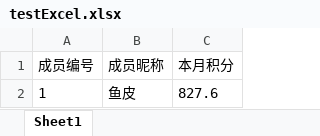
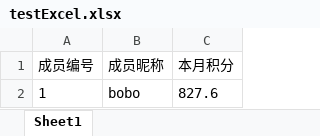
Before and after one commit to JavaBo14/FriendMatch-Backend, an Excel workbook: src/main/resources/testExcel.xlsx, sheet Sheet1, drawn as a sheet; values as stored, in another font and other column widths than the file's, no borders; the diff names each change by its address in the sheet, - before the commit and + after, or states it on an @@ line.

```diff
--- a/src/main/resources/testExcel.xlsx (sheet Sheet1)
+++ b/src/main/resources/testExcel.xlsx (sheet Sheet1)
-B2 (成员昵称): 鱼皮
+B2 (成员昵称): bobo
```
Also changed, not shown: src/main/resources/prodExcel.xlsx, 32 other files.
